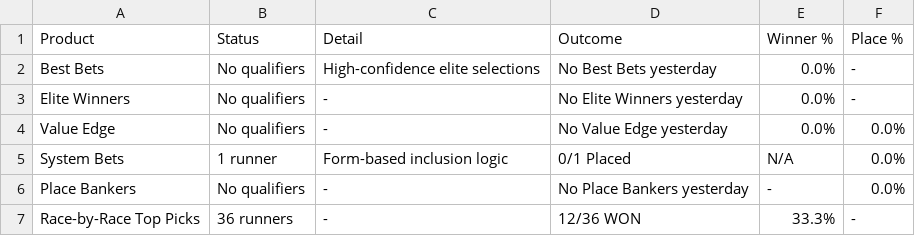
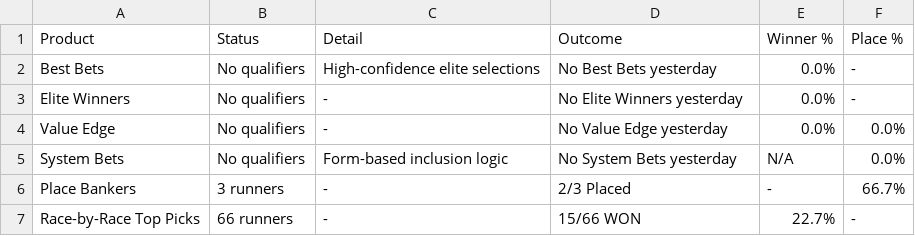
Before and after one commit to puntingiq/puntingiq-site, a CSV file: reports/latest/web_product_status.csv, drawn as a sheet.

```diff
--- a/reports/latest/web_product_status.csv
+++ b/reports/latest/web_product_status.csv
@@ -4,4 +4,4 @@ Elite Winners,No qualifiers,-,No Elite Winners yesterday,0.0%,-
 Value Edge,No qualifiers,-,No Value Edge yesterday,0.0%,0.0%
-System Bets,1 runner,Form-based inclusion logic,0/1 Placed,N/A,0.0%
-Place Bankers,No qualifiers,-,No Place Bankers yesterday,-,0.0%
-Race-by-Race Top Picks,36 runners,-,12/36 WON,33.3%,-
+System Bets,No qualifiers,Form-based inclusion logic,No System Bets yesterday,N/A,0.0%
+Place Bankers,3 runners,-,2/3 Placed,-,66.7%
+Race-by-Race Top Picks,66 runners,-,15/66 WON,22.7%,-
```
Also changed, not shown: reports/latest/web_race_by_race_summary.csv, reports/latest/web_top_picks_summary.csv, 7 other files.
